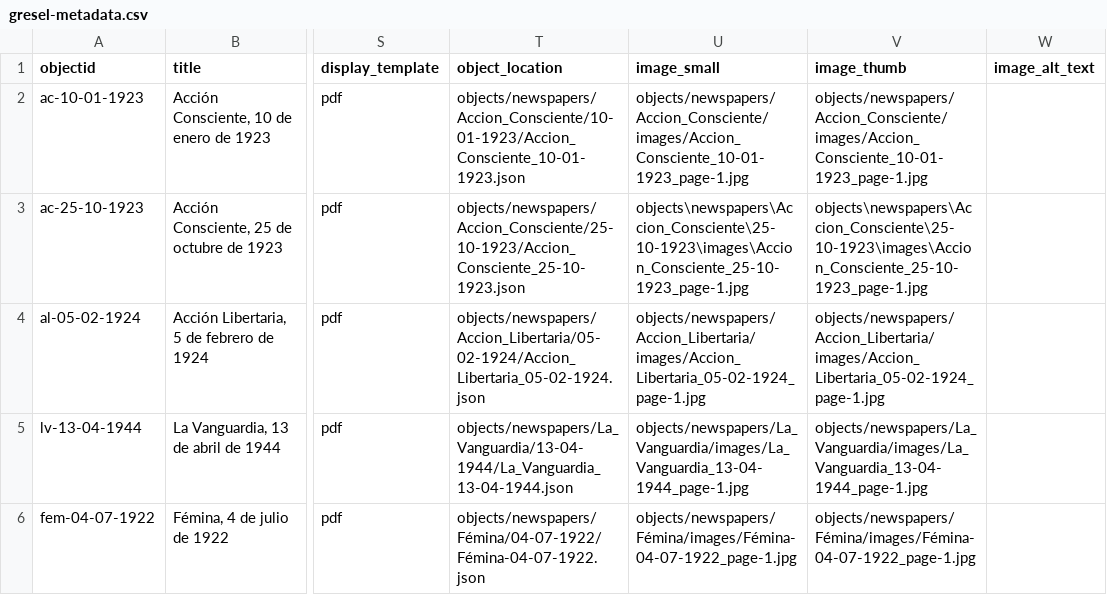
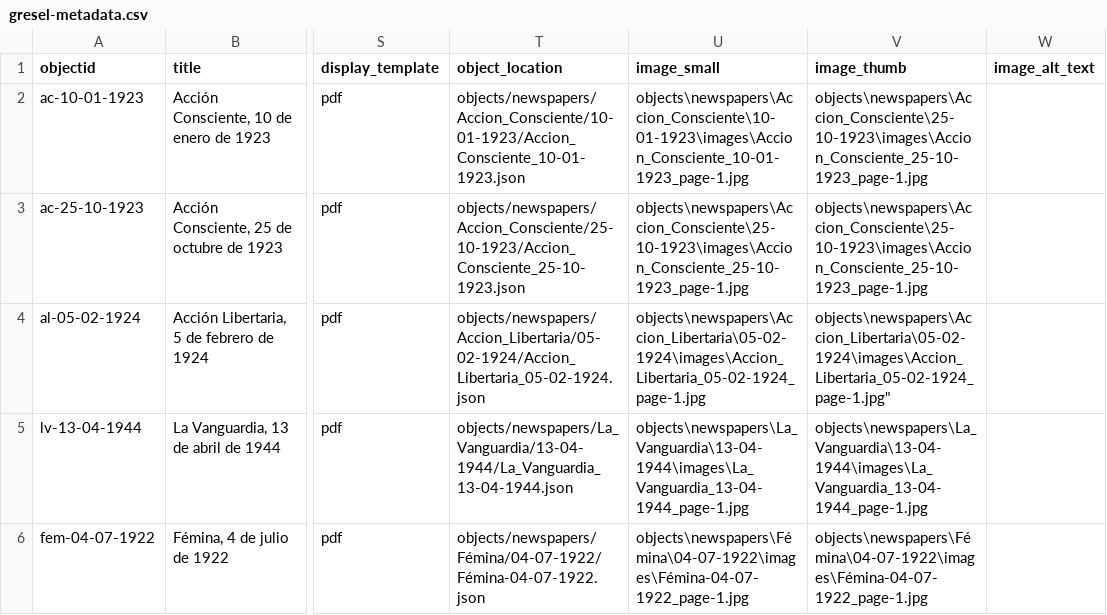
Before and after one commit to greseluned/repositorio-collectionbuilder, a CSV file: _data/gresel-metadata.csv, drawn as a sheet; only a part is shown, gaps mark what is left out; the diff names each change by its address in the sheet, - before the commit and + after, or states it on an @@ line.

Commit message:
Update gresel-metadata.csv

```diff
--- a/_data/gresel-metadata.csv
+++ b/_data/gresel-metadata.csv
-U2 (image_small): objects/newspapers/Accion_Consciente/images/Accion_Consciente_10-01-1923_page-1.jpg
+U2 (image_small): objects\newspapers\Accion_Consciente\10-01-1923\images\Accion_Consciente_10-01-1923_page-1.jpg
-V2 (image_thumb): objects/newspapers/Accion_Consciente/images/Accion_Consciente_10-01-1923_page-1.jpg
+V2 (image_thumb): objects\newspapers\Accion_Consciente\25-10-1923\images\Accion_Consciente_25-10-1923_page-1.jpg
-U4 (image_small): objects/newspapers/Accion_Libertaria/images/Accion_Libertaria_05-02-1924_page-1.jpg
+U4 (image_small): objects\newspapers\Accion_Libertaria\05-02-1924\images\Accion_Libertaria_05-02-1924_page-1.jpg
-V4 (image_thumb): objects/newspapers/Accion_Libertaria/images/Accion_Libertaria_05-02-1924_page-1.jpg
+V4 (image_thumb): objects\newspapers\Accion_Libertaria\05-02-1924\images\Accion_Libertaria_05-02-1924_page-1.jpg"
-U5 (image_small): objects/newspapers/La_Vanguardia/images/La_Vanguardia_13-04-1944_page-1.jpg
+U5 (image_small): objects\newspapers\La_Vanguardia\13-04-1944\images\La_Vanguardia_13-04-1944_page-1.jpg
-V5 (image_thumb): objects/newspapers/La_Vanguardia/images/La_Vanguardia_13-04-1944_page-1.jpg
+V5 (image_thumb): objects\newspapers\La_Vanguardia\13-04-1944\images\La_Vanguardia_13-04-1944_page-1.jpg
-U6 (image_small): objects/newspapers/Fémina/images/Fémina-04-07-1922_page-1.jpg
+U6 (image_small): objects\newspapers\Fémina\04-07-1922\images\Fémina-04-07-1922_page-1.jpg
-V6 (image_thumb): objects/newspapers/Fémina/images/Fémina-04-07-1922_page-1.jpg
+V6 (image_thumb): objects\newspapers\Fémina\04-07-1922\images\Fémina-04-07-1922_page-1.jpg
```
